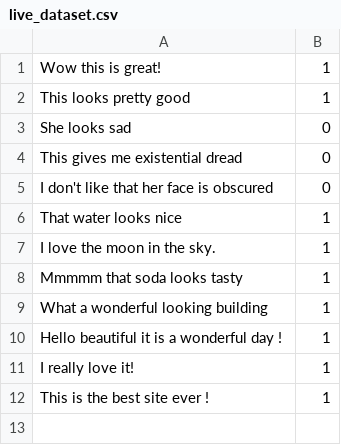
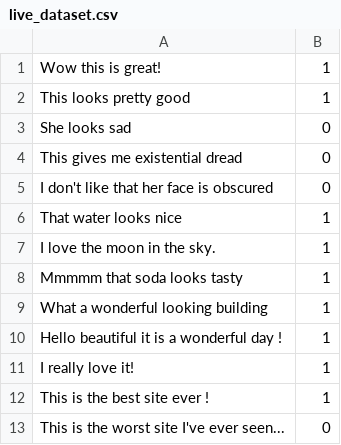
Before and after one commit to Mahadia/SNTP, a CSV file: tf_model_flask/datasets/live_dataset.csv, drawn as a sheet; the diff names each change by its address in the sheet, - before the commit and + after, or states it on an @@ line.

```diff
--- a/tf_model_flask/datasets/live_dataset.csv
+++ b/tf_model_flask/datasets/live_dataset.csv
+row 13: This is the worst site I've ever seen... | 0
```
Also changed, not shown: 14 other files.
